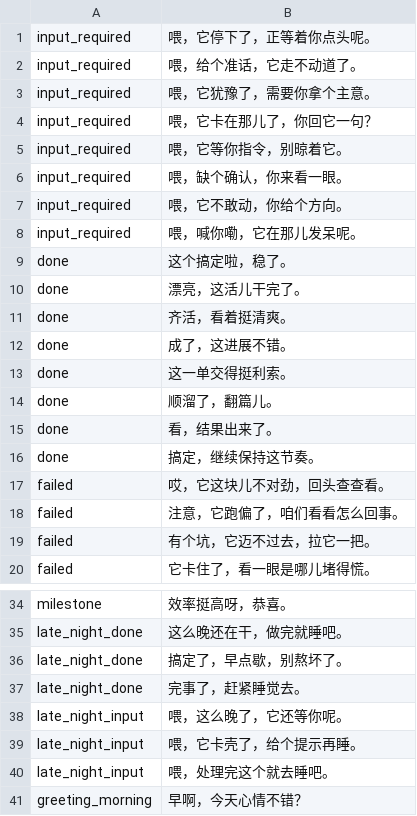
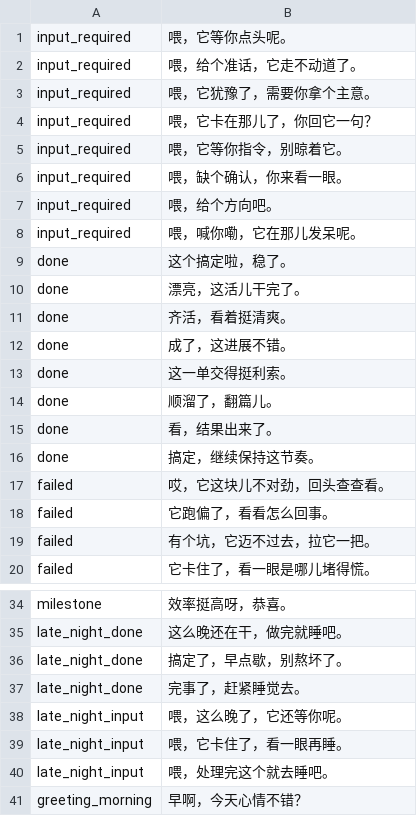
Before and after one commit to second-state/vibebuddy, a TSV file: characters/xiaohe2/lines.tsv, drawn as a sheet; only a part is shown, gaps mark what is left out.

```diff
--- a/characters/xiaohe2/lines.tsv
+++ b/characters/xiaohe2/lines.tsv
@@ -1,2 +1,2 @@
-input_required	喂，它停下了，正等着你点头呢。
+input_required	喂，它等你点头呢。
 input_required	喂，给个准话，它走不动道了。
@@ -6,3 +6,3 @@ input_required	喂，它等你指令，别晾着它。
 input_required	喂，缺个确认，你来看一眼。
-input_required	喂，它不敢动，你给个方向。
+input_required	喂，给个方向吧。
 input_required	喂，喊你嘞，它在那儿发呆呢。
@@ -17,3 +17,3 @@ done	搞定，继续保持这节奏。
 failed	哎，它这块儿不对劲，回头查查看。
-failed	注意，它跑偏了，咱们看看怎么回事。
+failed	它跑偏了，看看怎么回事。
 failed	有个坑，它迈不过去，拉它一把。
@@ -38,3 +38,3 @@ late_night_done	完事了，赶紧睡觉去。
 late_night_input	喂，这么晚了，它还等你呢。
-late_night_input	喂，它卡壳了，给个提示再睡。
+late_night_input	喂，它卡住了，看一眼再睡。
 late_night_input	喂，处理完这个就去睡吧。
```
Also changed, not shown: 3 other files.
